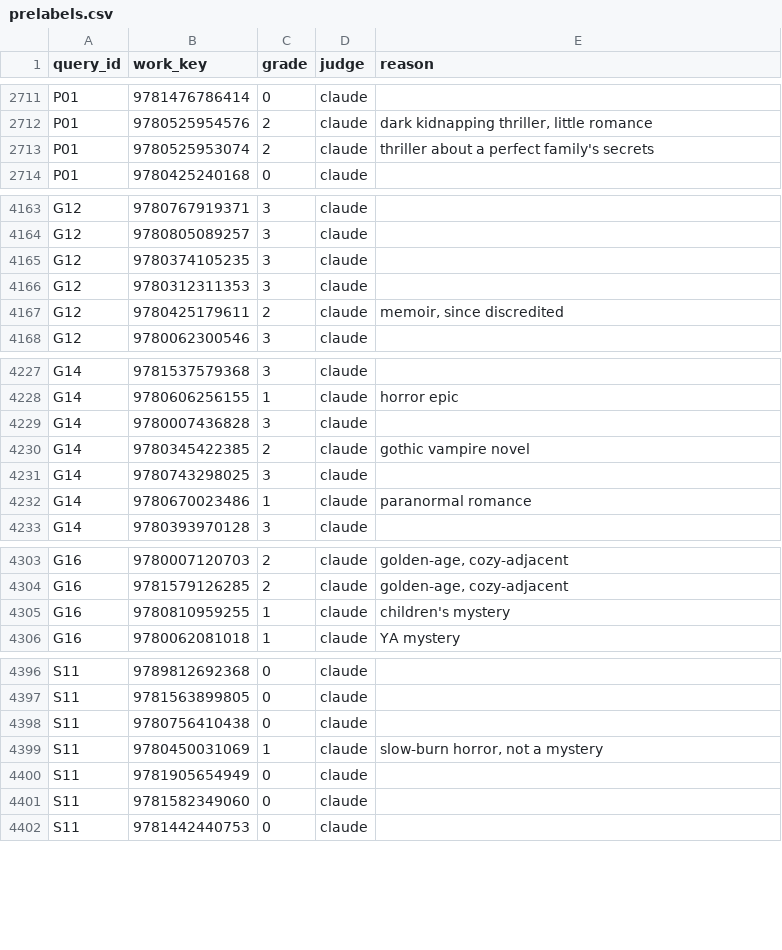
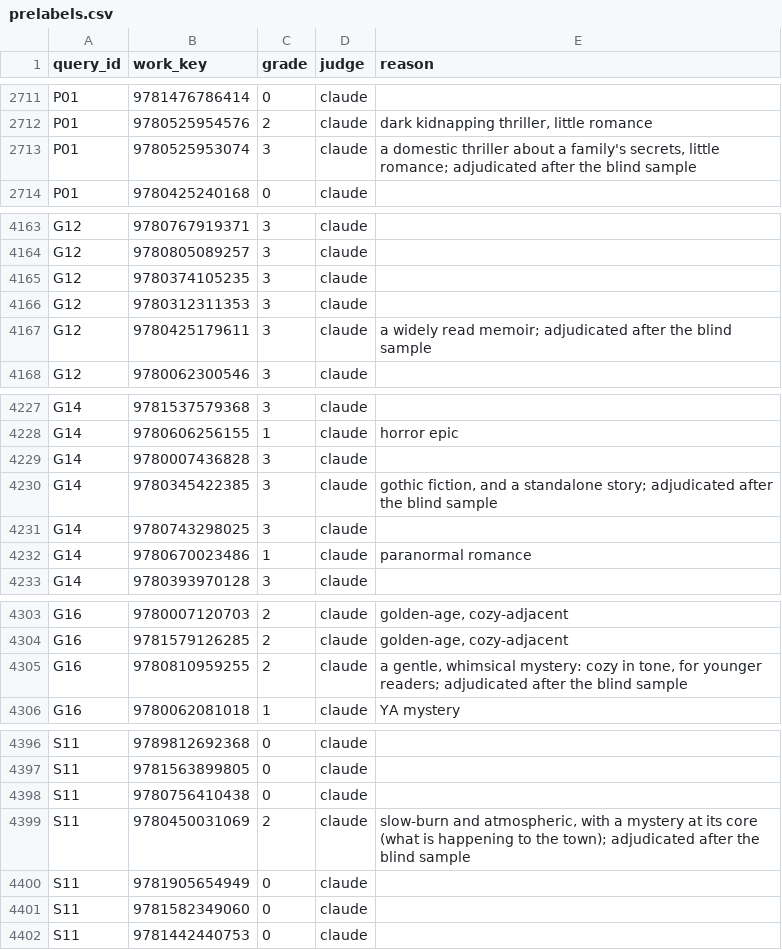
Before and after one commit to nooorf/shelfwise, a CSV file: eval/data/prelabels.csv, drawn as a sheet; only a part is shown, gaps mark what is left out; the diff covers the shown part only.

Commit message:
eval: blind sample results and adjudicated grades
Two blind passes vs Claude (57-61% exact, wkappa 0.72-0.73); 15 grades corrected, scored against frozen grades.

```diff
--- a/eval/data/prelabels.csv
+++ b/eval/data/prelabels.csv
@@ -2712,3 +2712,3 @@ P01,9781476786414,0,claude,
 P01,9780525954576,2,claude,"dark kidnapping thriller, little romance"
-P01,9780525953074,2,claude,thriller about a perfect family's secrets
+P01,9780525953074,3,claude,"a domestic thriller about a family's secrets, little romance; adjudicated after the blind sample"
 P01,9780425240168,0,claude,
@@ -4166,3 +4166,3 @@ G12,9780374105235,3,claude,
 G12,9780312311353,3,claude,
-G12,9780425179611,2,claude,"memoir, since discredited"
+G12,9780425179611,3,claude,a widely read memoir; adjudicated after the blind sample
 G12,9780062300546,3,claude,
@@ -4229,3 +4229,3 @@ G14,9780606256155,1,claude,horror epic
 G14,9780007436828,3,claude,
-G14,9780345422385,2,claude,gothic vampire novel
+G14,9780345422385,3,claude,"gothic fiction, and a standalone story; adjudicated after the blind sample"
 G14,9780743298025,3,claude,
@@ -4304,3 +4304,3 @@ G16,9780007120703,2,claude,"golden-age, cozy-adjacent"
 G16,9781579126285,2,claude,"golden-age, cozy-adjacent"
-G16,9780810959255,1,claude,children's mystery
+G16,9780810959255,2,claude,"a gentle, whimsical mystery: cozy in tone, for younger readers; adjudicated after the blind sample"
 G16,9780062081018,1,claude,YA mystery
@@ -4398,3 +4398,3 @@ S11,9781563899805,0,claude,
 S11,9780756410438,0,claude,
-S11,9780450031069,1,claude,"slow-burn horror, not a mystery"
+S11,9780450031069,2,claude,"slow-burn and atmospheric, with a mystery at its core (what is happening to the town); adjudicated after the blind sample"
 S11,9781905654949,0,claude,
```
Also changed, not shown: 20 edited cells elsewhere in this file, eval/data/blind_sample.csv, 9 other files.
